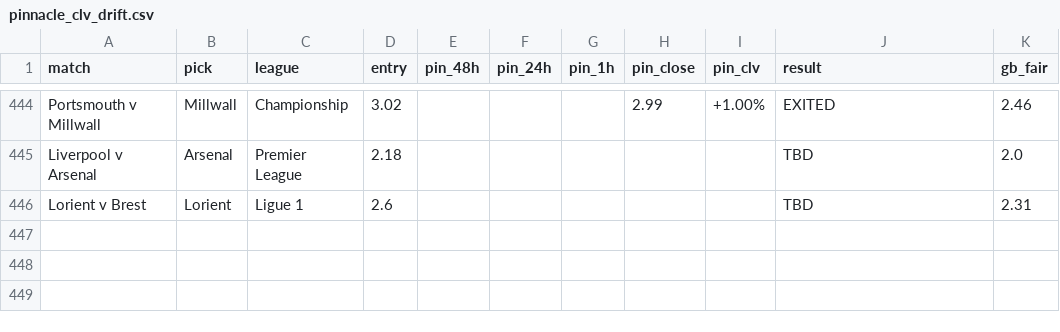
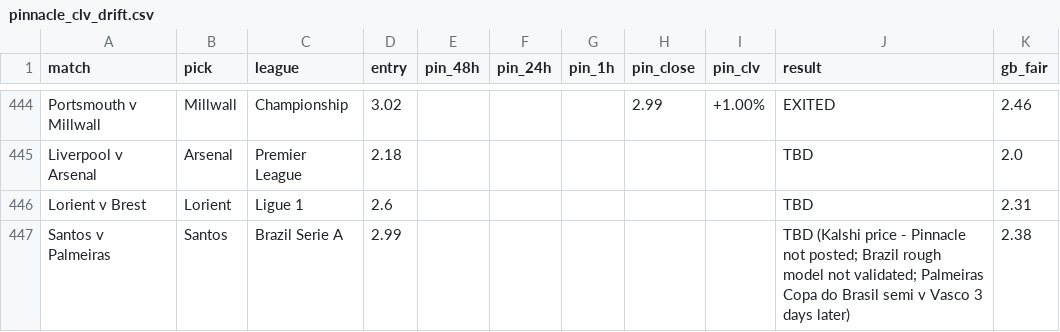
Before and after one commit to Rodzzinho/gamebreaker-clv-proof, a CSV file: pinnacle_clv_drift.csv, drawn as a sheet; only a part is shown, gaps mark what is left out; the diff names each change by its address in the sheet, - before the commit and + after, or states it on an @@ line.

```diff
--- a/pinnacle_clv_drift.csv
+++ b/pinnacle_clv_drift.csv
+row 447: Santos v Palmeiras | Santos | Brazil Serie A | 2.99 |  |  |  |  |  | TBD (Kalshi price - Pinnacle not posted; Brazil rough model not validated; Palmeiras Copa do Brasil semi v Vasco 3 days later) | 2.38
```
